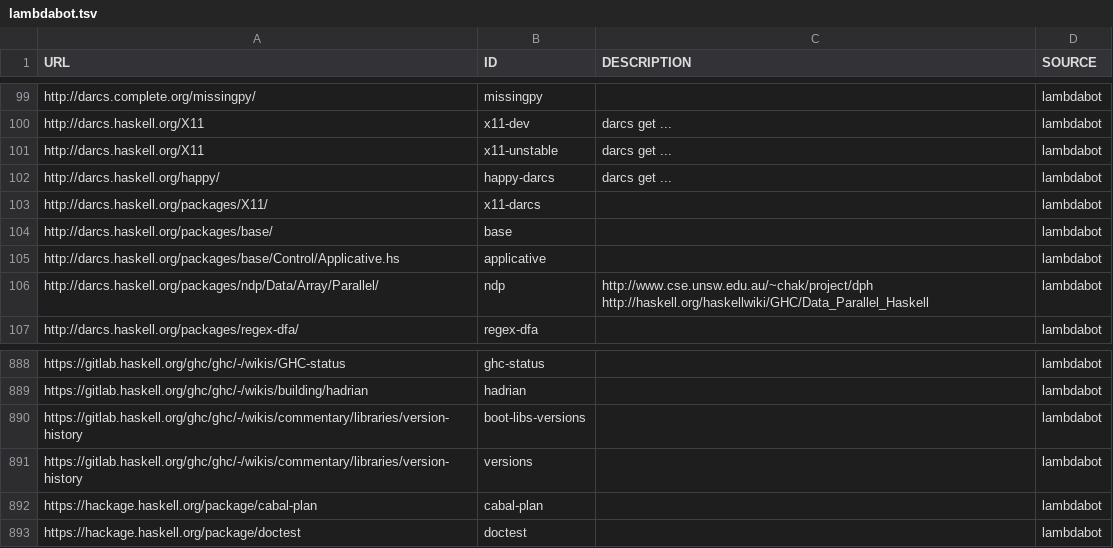
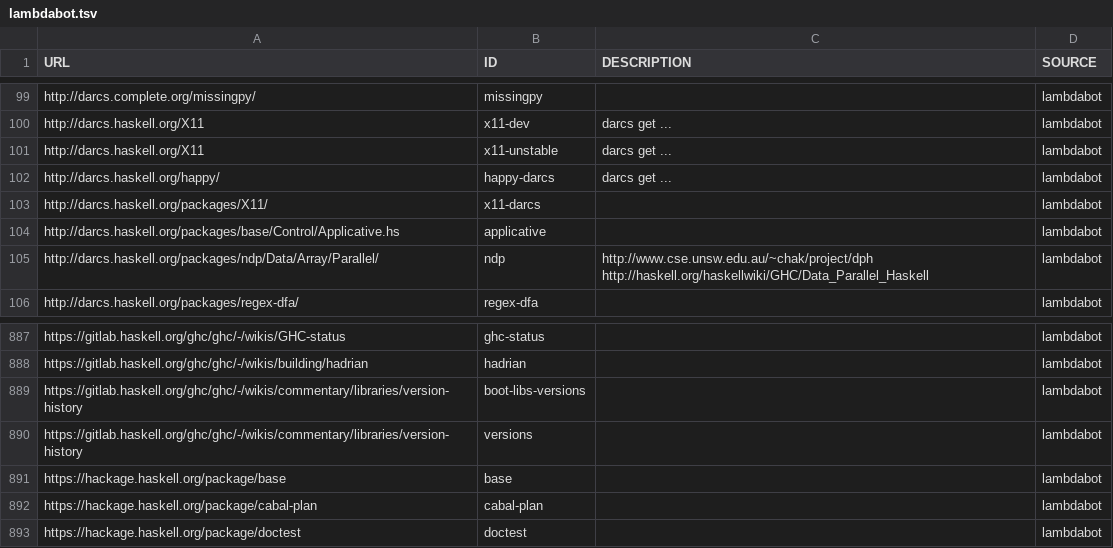
Before and after one commit to simonmichael/haskell-links-data, a TSV file: lambdabot.tsv, drawn as a sheet; only a part is shown, gaps mark what is left out; removed rows and columns are numbered as before the commit, all else as after; the diff names each change by its address in the sheet, - before the commit and + after, or states it on an @@ line.

Commit message:
update lambdabot

```diff
--- a/lambdabot.tsv
+++ b/lambdabot.tsv
-row 104: http://darcs.haskell.org/packages/base/ | base |  | lambdabot
+row 891: https://hackage.haskell.org/package/base | base |  | lambdabot
```
